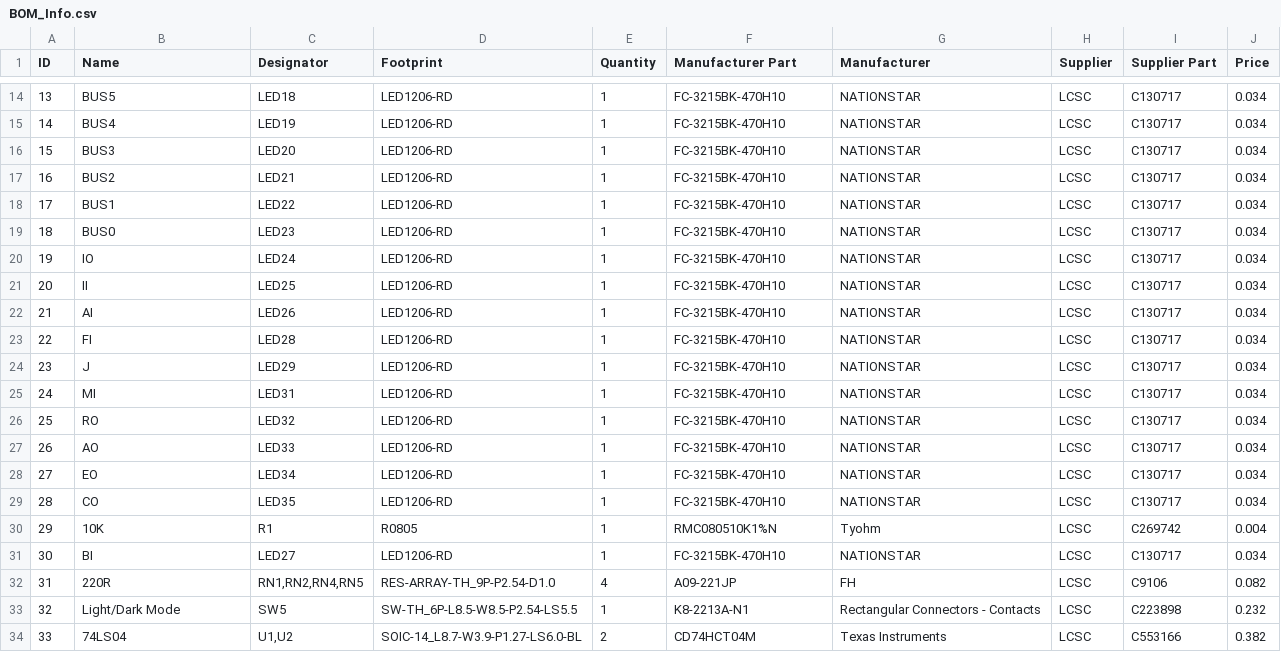
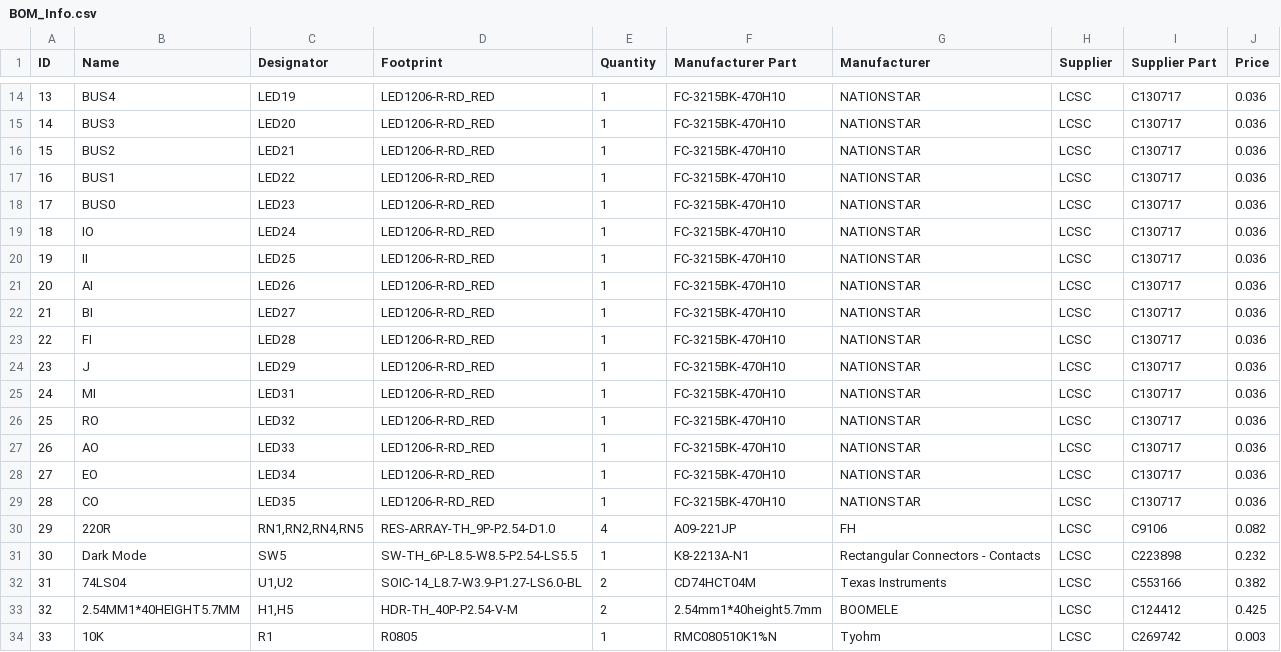
Before and after one commit to djh82uk/8-Bit-Computer, a CSV file: PCB Implementation/Info Module/BOM_Info.csv, drawn as a sheet; only a part is shown, gaps mark what is left out; removed rows and columns are numbered as before the commit, all else as after; the diff covers the shown part only; the diff names each change by its address in the sheet, - before the commit and + after, or states it on an @@ line.

Commit message:
Fixed Led Footprint Issue

```diff
--- a/PCB Implementation/Info Module/BOM_Info.csv
+++ b/PCB Implementation/Info Module/BOM_Info.csv
-B14 (Name): BUS5
+B14 (Name): BUS4
-C14 (Designator): LED18
+C14 (Designator): LED19
-D14:D29 (Footprint): LED1206-RD
+D14:D29 (Footprint): LED1206-R-RD_RED
-J14:J29 (Price): 0.034
+J14:J29 (Price): 0.036
-B15 (Name): BUS4
+B15 (Name): BUS3
-C15 (Designator): LED19
+C15 (Designator): LED20
-B16 (Name): BUS3
+B16 (Name): BUS2
-C16 (Designator): LED20
+C16 (Designator): LED21
-B17 (Name): BUS2
+B17 (Name): BUS1
-C17 (Designator): LED21
+C17 (Designator): LED22
-B18 (Name): BUS1
+B18 (Name): BUS0
-C18 (Designator): LED22
+C18 (Designator): LED23
-B19 (Name): BUS0
+B19 (Name): IO
-C19 (Designator): LED23
+C19 (Designator): LED24
-B20 (Name): IO
+B20 (Name): II
-C20 (Designator): LED24
+C20 (Designator): LED25
-B21 (Name): II
+B21 (Name): AI
-C21 (Designator): LED25
+C21 (Designator): LED26
-B22 (Name): AI
+B22 (Name): BI
-C22 (Designator): LED26
+C22 (Designator): LED27
-row 30: 29 | 10K | R1 | R0805 | 1 | RMC080510K1%N | Tyohm | LCSC | C269742 | 0.004
-row 31: 30 | BI | LED27 | LED1206-RD | 1 | FC-3215BK-470H10 | NATIONSTAR | LCSC | C130717 | 0.034
-A30 (ID): 31
+A30 (ID): 29
-A31 (ID): 32
+A31 (ID): 30
-B31 (Name): Light/Dark Mode
+B31 (Name): Dark Mode
-A32 (ID): 33
+A32 (ID): 31
+row 33: 32 | 2.54MM1*40HEIGHT5.7MM | H1,H5 | HDR-TH_40P-P2.54-V-M | 2 | 2.54mm1*40height5.7mm | BOOMELE | LCSC | C124412 | 0.425
+row 34: 33 | 10K | R1 | R0805 | 1 | RMC080510K1%N | Tyohm | LCSC | C269742 | 0.003
```
Also changed, not shown: 52 edited cells elsewhere in this file, 2 other files.
